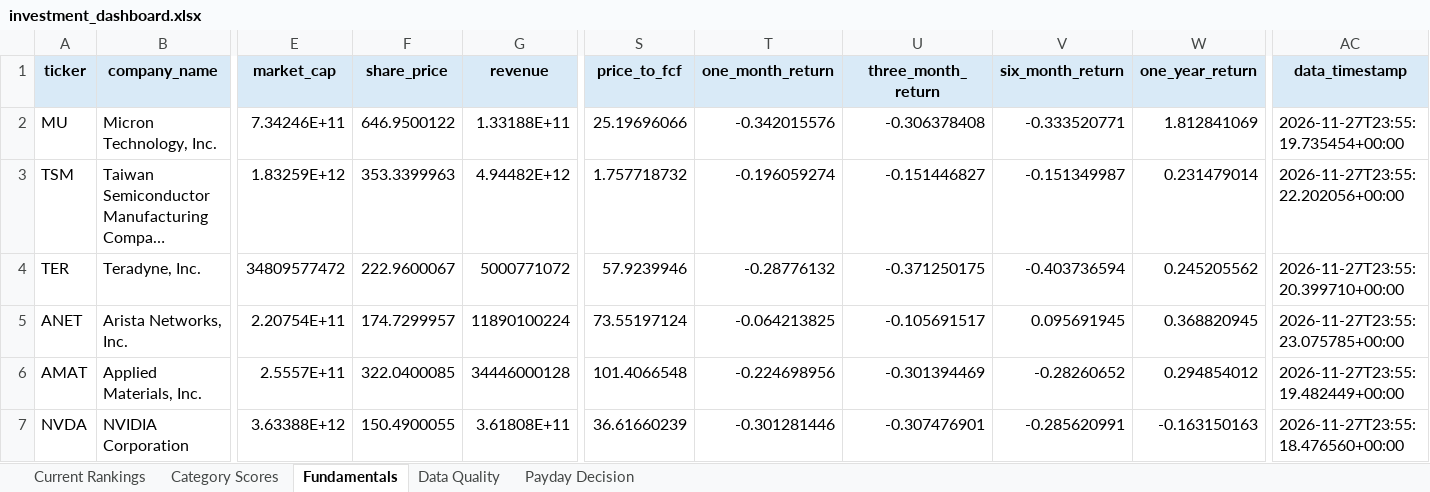
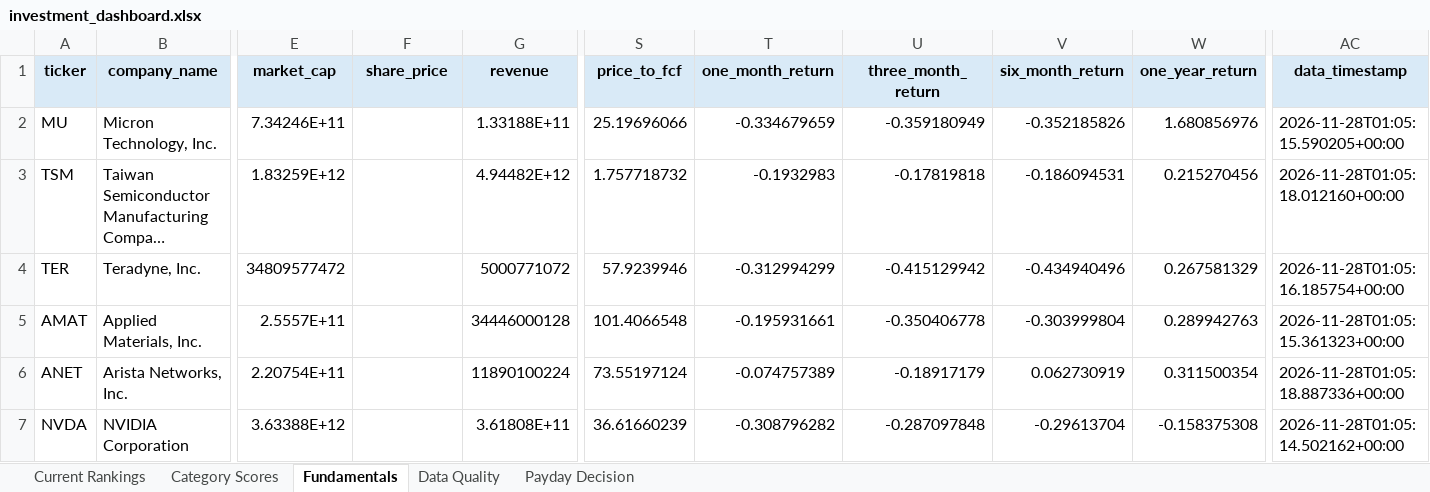
Before and after one commit to Grzesiak33/Version-2-Stock-Investment-Model, an Excel workbook: reports/investment_dashboard.xlsx, sheet Fundamentals, drawn as a sheet; only a part is shown, gaps mark what is left out; long unchanged cells end in …; values as stored, in another font and other column widths than the file's, no borders; removed rows and columns are numbered as before the commit, all else as after; rows hold the shown columns only; the diff covers the shown part only; the diff names each change by its address in the sheet, - before the commit and + after, or states it on an @@ line.

```diff
--- a/reports/investment_dashboard.xlsx (sheet Fundamentals)
+++ b/reports/investment_dashboard.xlsx (sheet Fundamentals)
-F2 (share_price): 646.9500122
+F2 (share_price): (empty)
-T2 (one_month_return): -0.342015576
+T2 (one_month_return): -0.334679659
-U2 (three_month_return): -0.306378408
+U2 (three_month_return): -0.359180949
-V2 (six_month_return): -0.333520771
+V2 (six_month_return): -0.352185826
-W2 (one_year_return): 1.812841069
+W2 (one_year_return): 1.680856976
-AC2 (data_timestamp): 2026-11-27T23:55:19.735454+00:00
+AC2 (data_timestamp): 2026-11-28T01:05:15.590205+00:00
-F3 (share_price): 353.3399963
+F3 (share_price): (empty)
-T3 (one_month_return): -0.196059274
+T3 (one_month_return): -0.1932983
-U3 (three_month_return): -0.151446827
+U3 (three_month_return): -0.17819818
-V3 (six_month_return): -0.151349987
+V3 (six_month_return): -0.186094531
-W3 (one_year_return): 0.231479014
+W3 (one_year_return): 0.215270456
-AC3 (data_timestamp): 2026-11-27T23:55:22.202056+00:00
+AC3 (data_timestamp): 2026-11-28T01:05:18.012160+00:00
-F4 (share_price): 222.9600067
+F4 (share_price): (empty)
-T4 (one_month_return): -0.28776132
+T4 (one_month_return): -0.312994299
-U4 (three_month_return): -0.371250175
+U4 (three_month_return): -0.415129942
-V4 (six_month_return): -0.403736594
+V4 (six_month_return): -0.434940496
-W4 (one_year_return): 0.245205562
+W4 (one_year_return): 0.267581329
-AC4 (data_timestamp): 2026-11-27T23:55:20.399710+00:00
+AC4 (data_timestamp): 2026-11-28T01:05:16.185754+00:00
-row 5: ANET | Arista Networks, Inc. | 2.20754E+11 | 174.7299957 | 11890100224 | 73.55197124 | -0.064213825 | -0.105691517 | 0.095691945 | 0.368820945 | 2026-11-27T23:55:23.075785+00:00
-F5 (share_price): 322.0400085
+F5 (share_price): (empty)
-T5 (one_month_return): -0.224698956
+T5 (one_month_return): -0.195931661
-U5 (three_month_return): -0.301394469
+U5 (three_month_return): -0.350406778
-V5 (six_month_return): -0.28260652
+V5 (six_month_return): -0.303999804
-W5 (one_year_return): 0.294854012
+W5 (one_year_return): 0.289942763
-AC5 (data_timestamp): 2026-11-27T23:55:19.482449+00:00
+AC5 (data_timestamp): 2026-11-28T01:05:15.361323+00:00
+row 6: ANET | Arista Networks, Inc. | 2.20754E+11 |  | 11890100224 | 73.55197124 | -0.074757389 | -0.18917179 | 0.062730919 | 0.311500354 | 2026-11-28T01:05:18.887336+00:00
-F7 (share_price): 150.4900055
+F7 (share_price): (empty)
-T7 (one_month_return): -0.301281446
+T7 (one_month_return): -0.308796282
-U7 (three_month_return): -0.307476901
+U7 (three_month_return): -0.287097848
-V7 (six_month_return): -0.285620991
+V7 (six_month_return): -0.29613704
-W7 (one_year_return): -0.163150163
+W7 (one_year_return): -0.158375308
-AC7 (data_timestamp): 2026-11-27T23:55:18.476560+00:00
+AC7 (data_timestamp): 2026-11-28T01:05:14.502162+00:00
```
Also changed, not shown: 5 added rows, 5 removed rows and 114 edited cells elsewhere in this sheet, sheet Category Scores, sheet Current Rankings, sheet Data Quality, 32 other files.
